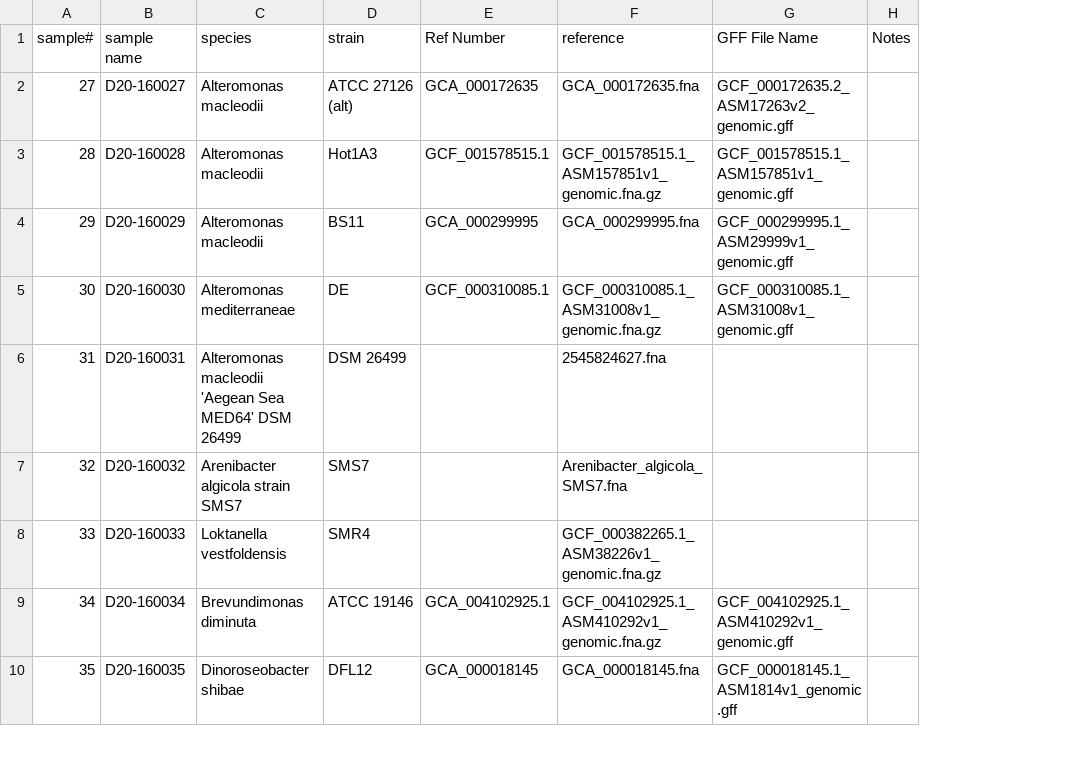
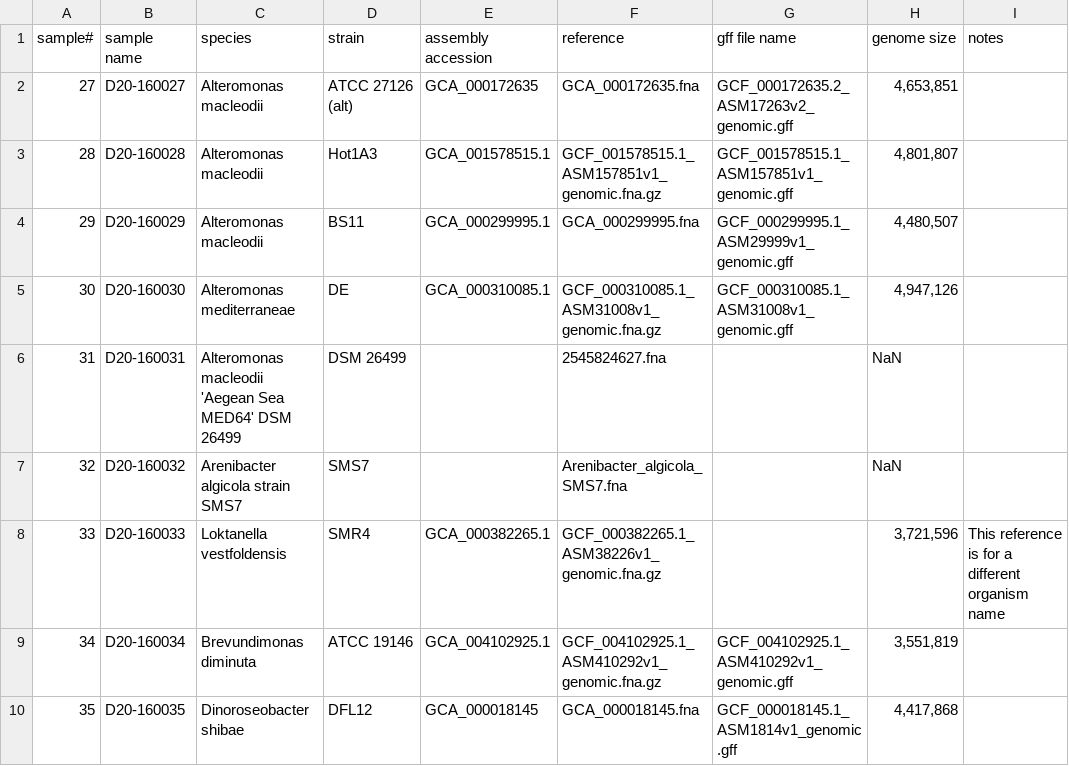
Before and after one commit to hgscott/marine-library-resequencing, a CSV file: metafile.csv, drawn as a sheet; only a part is shown; removed rows and columns are numbered as before the commit, all else as after; the diff names each change by its address in the sheet, - before the commit and + after, or states it on an @@ line.

```diff
--- a/metafile.csv
+++ b/metafile.csv
-column E (Ref Number), rows 2-10: GCA_000172635 | GCF_001578515.1 | GCA_000299995 | GCF_000310085.1 |  |  |  | GCA_004102925.1 | GCA_000018145
+column E (assembly accession), rows 2-10: GCA_000172635 | GCA_001578515.1 | GCA_000299995.1 | GCA_000310085.1 |  |  | GCA_000382265.1 | GCA_004102925.1 | GCA_000018145
-column H (Notes), empty
+column H (genome size), rows 2-10: 4,653,851 | 4,801,807 | 4,480,507 | 4,947,126 | NaN | NaN | 3,721,596 | 3,551,819 | 4,417,868
+column I (notes), row 8: This reference is for a different organism name
-G1: GFF File Name
+G1: gff file name
```
Also changed, not shown: 3 other files.
